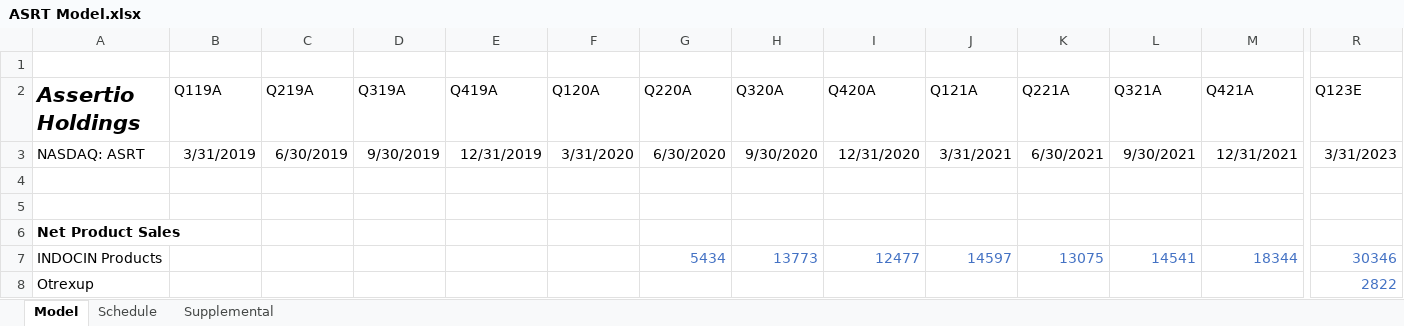
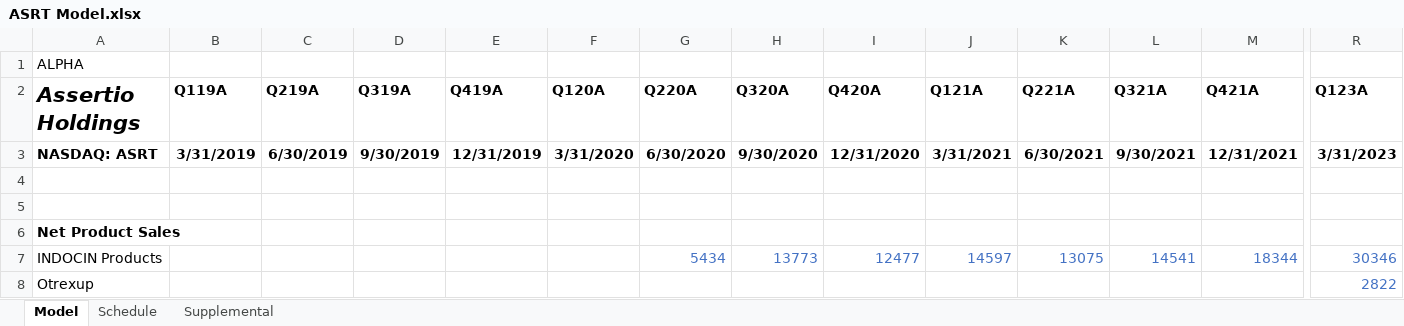
Before and after one commit to evandomingos/ASRT-Assertio-Holdings-, an Excel workbook: ASRT Model.xlsx, sheet Model, drawn as a sheet; only a part is shown, gaps mark what is left out; values as stored, in another font and other column widths than the file's, no borders; the diff covers the shown part only; the diff names each change by its address in the sheet, - before the commit and + after, or states it on an @@ line.

Commit message:
Update ASRT Model.xlsx

```diff
--- a/ASRT Model.xlsx (sheet Model)
+++ b/ASRT Model.xlsx (sheet Model)
-A1 (Assertio Holdings): (empty)
+A1 (Assertio Holdings): ALPHA
-B2:R2 bold: off
+B2:R2 bold: on
-R2: Q123E
+R2: Q123A
-A3:R3 bold: off
+A3:R3 bold: on
```
Also changed, not shown: 31 edited cells and cell formats elsewhere in this sheet.
